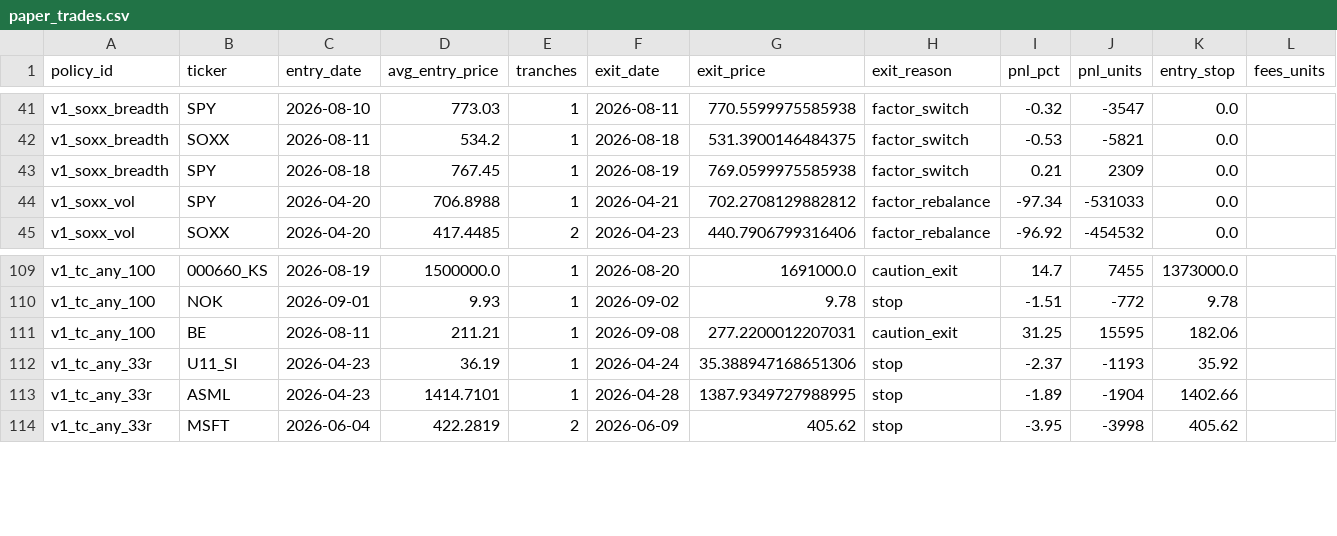
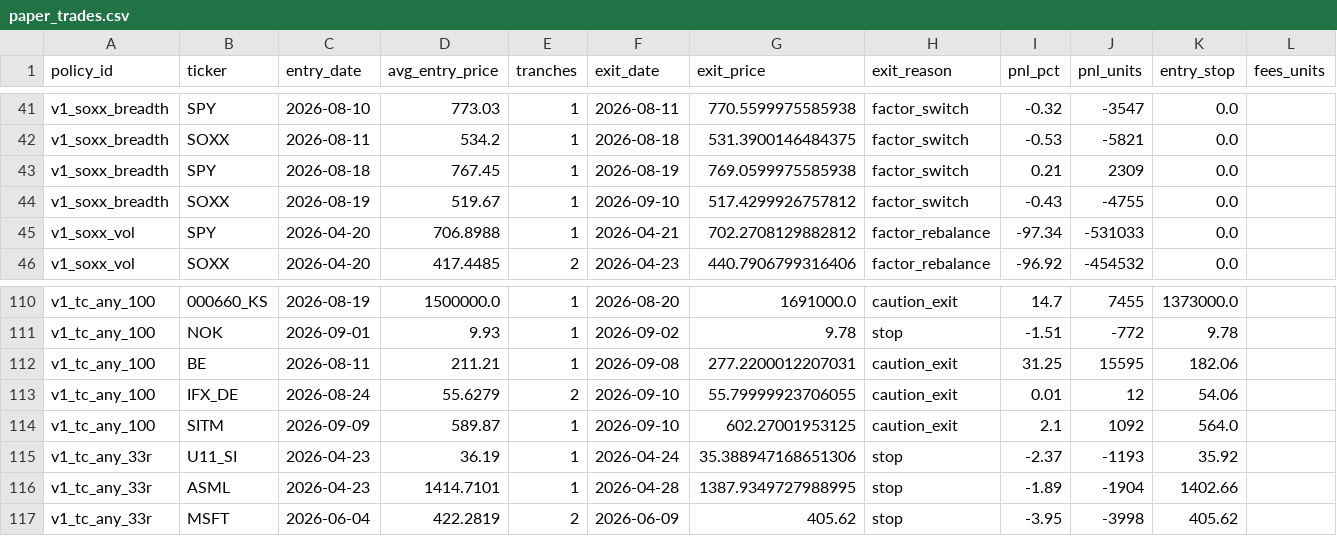
Before and after one commit to marcuslai1/market-dashboard, a CSV file: data/paper_trades.csv, drawn as a sheet; only a part is shown, gaps mark what is left out; the diff names each change by its address in the sheet, - before the commit and + after, or states it on an @@ line.

```diff
--- a/data/paper_trades.csv
+++ b/data/paper_trades.csv
+row 44: v1_soxx_breadth | SOXX | 2026-08-19 | 519.67 | 1 | 2026-09-10 | 517.4299926757812 | factor_switch | -0.43 | -4755 | 0.0
+row 113: v1_tc_any_100 | IFX_DE | 2026-08-24 | 55.6279 | 2 | 2026-09-10 | 55.79999923706055 | caution_exit | 0.01 | 12 | 54.06
+row 114: v1_tc_any_100 | SITM | 2026-09-09 | 589.87 | 1 | 2026-09-10 | 602.27001953125 | caution_exit | 2.1 | 1092 | 564.0
```
Also changed, not shown: data/claude_analysis.csv, data/market_data.csv, 6 other files.
